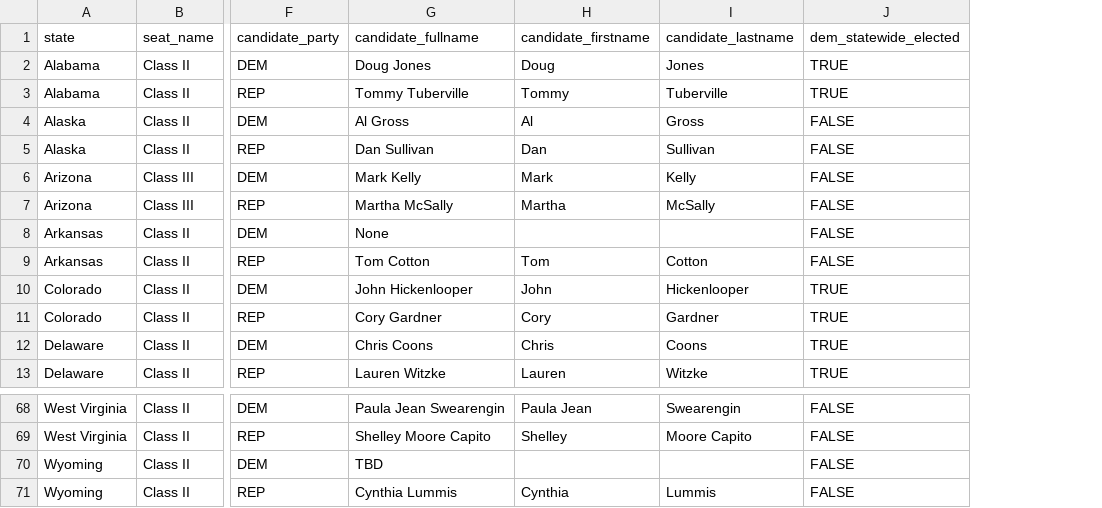
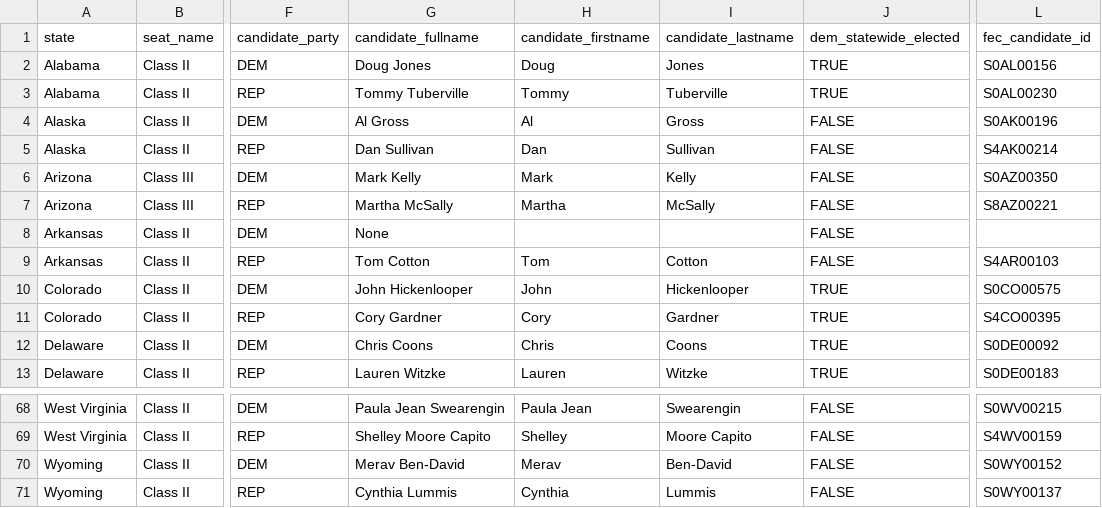
Before and after one commit to thisismactan/USA-2020, a CSV file: data/senate_candidates.csv, drawn as a sheet; only a part is shown, gaps mark what is left out; the diff names each change by its address in the sheet, - before the commit and + after, or states it on an @@ line.

```diff
--- a/data/senate_candidates.csv
+++ b/data/senate_candidates.csv
+column L (fec_candidate_id), rows 2-13: S0AL00156 | S0AL00230 | S0AK00196 | S4AK00214 | S0AZ00350 | S8AZ00221 |  | S4AR00103 | S0CO00575 | S4CO00395 | S0DE00092 | S0DE00183; rows 68-71: S0WV00215 | S4WV00159 | S0WY00152 | S0WY00137
-G70 (candidate_fullname): TBD
+G70 (candidate_fullname): Merav Ben-David
-H70 (candidate_firstname): (empty)
+H70 (candidate_firstname): Merav
-I70 (candidate_lastname): (empty)
+I70 (candidate_lastname): Ben-David
```
Also changed, not shown: output/house_forecast_probability_history.csv, 9 other files.
